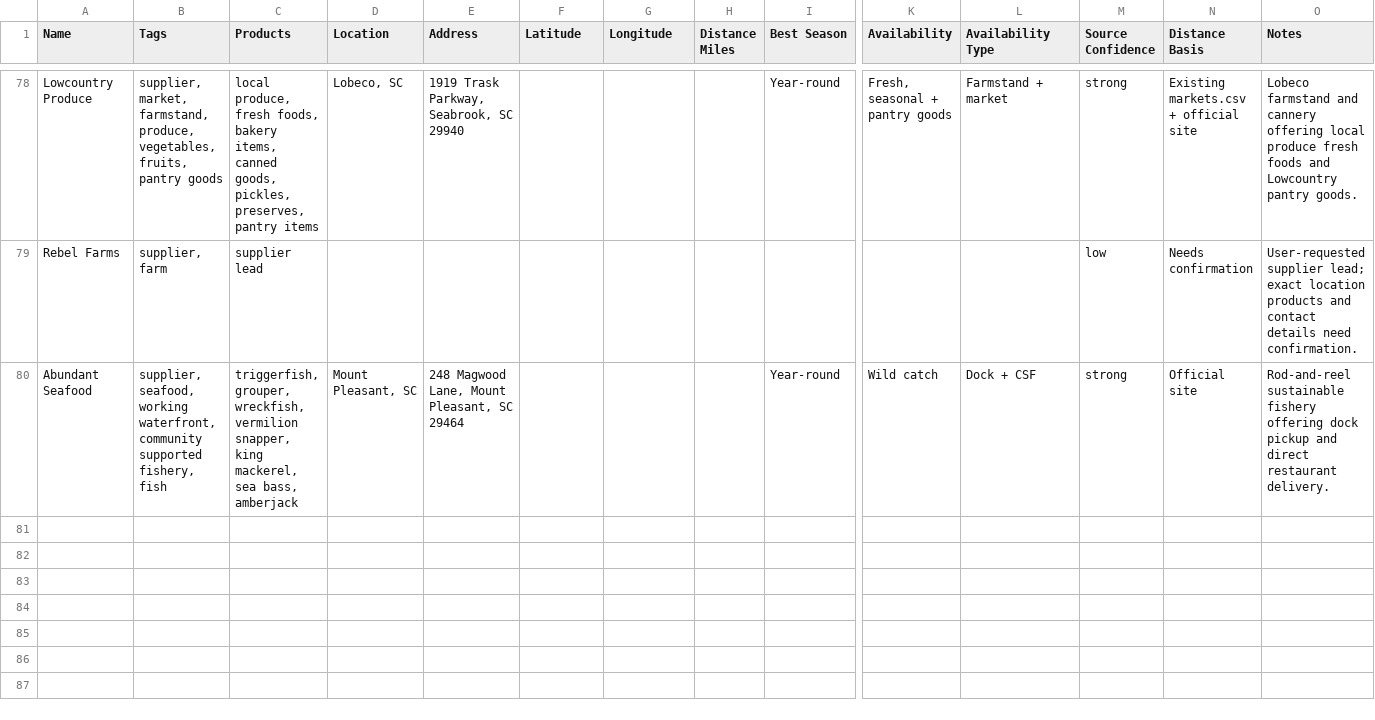
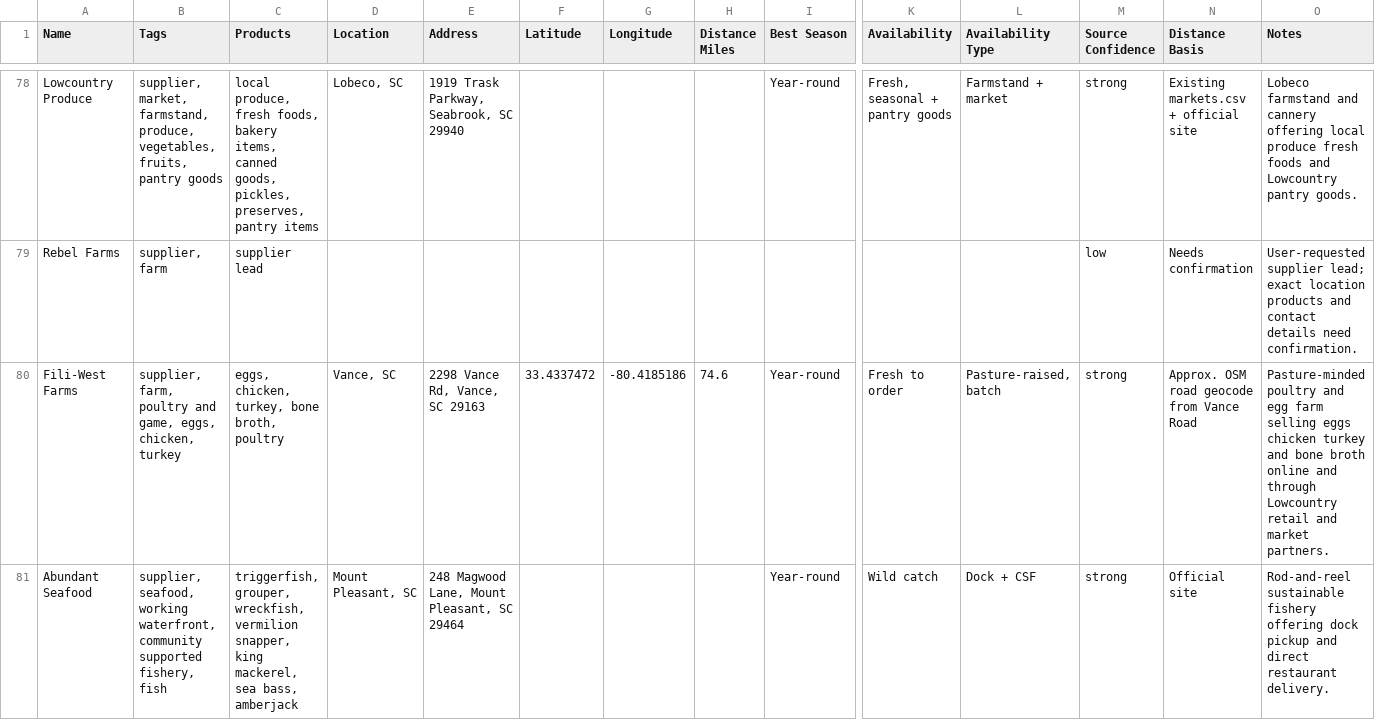
Before and after one commit to kmcurry/port-royal-sounder, a CSV file: data/suppliers.csv, drawn as a sheet; only a part is shown, gaps mark what is left out; rows hold the shown columns only; the diff names each change by its address in the sheet, - before the commit and + after, or states it on an @@ line.

Commit message:
Add Fili-West Farms supplier

```diff
--- a/data/suppliers.csv
+++ b/data/suppliers.csv
+row 80: Fili-West Farms | supplier, farm, poultry and game, eggs, chicken, turkey | eggs, chicken, turkey, bone broth, poultry | Vance, SC | 2298 Vance Rd, Vance, SC 29163 | 33.4337472 | -80.4185186 | 74.6 | Year-round | Fresh to order | Pasture-raised, batch | strong | Approx. OSM road geocode from Vance Road | Pasture-minded poultry and egg farm selling eggs chicken turkey and bone broth online and through Lowcountry retail and market partners.
```
